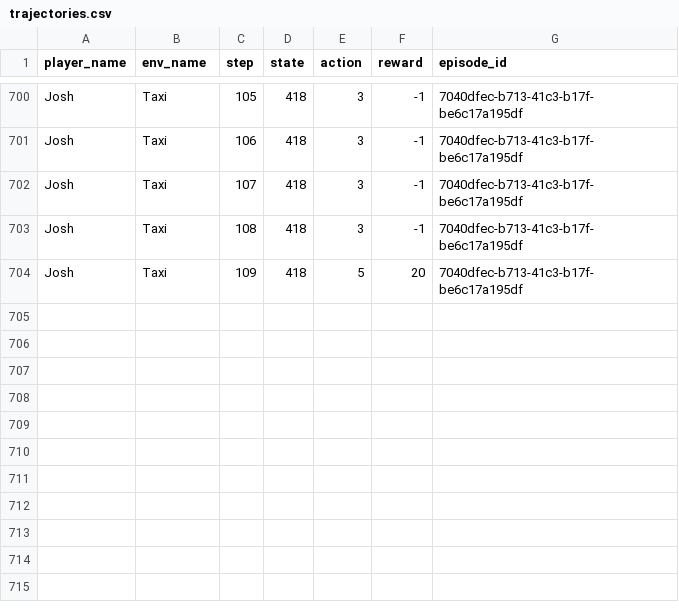
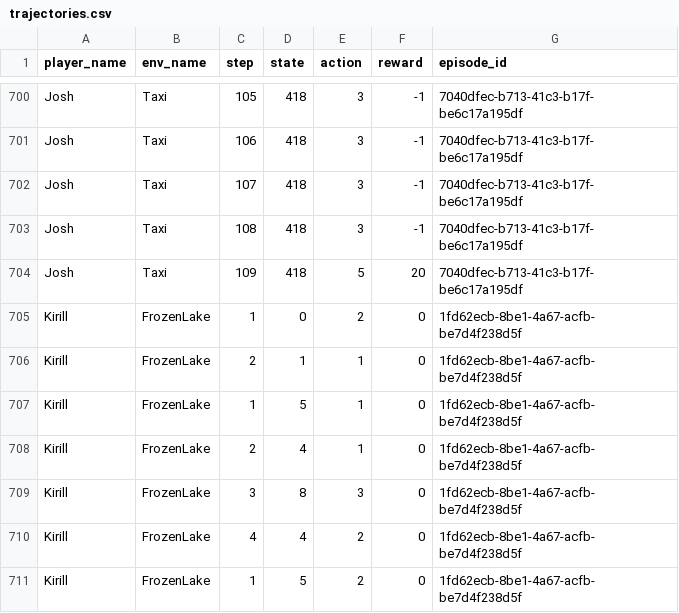
Before and after one commit to kirsalfetnik/gymnasium_human_feedback, a CSV file: trajectories.csv, drawn as a sheet; only a part is shown, gaps mark what is left out; the diff names each change by its address in the sheet, - before the commit and + after, or states it on an @@ line.

Commit message:
appended new entry to csv

```diff
--- a/trajectories.csv
+++ b/trajectories.csv
+row 705: Kirill | FrozenLake | 1 | 0 | 2 | 0 | 1fd62ecb-8be1-4a67-acfb-be7d4f238d5f
+row 706: Kirill | FrozenLake | 2 | 1 | 1 | 0 | 1fd62ecb-8be1-4a67-acfb-be7d4f238d5f
+row 707: Kirill | FrozenLake | 1 | 5 | 1 | 0 | 1fd62ecb-8be1-4a67-acfb-be7d4f238d5f
+row 708: Kirill | FrozenLake | 2 | 4 | 1 | 0 | 1fd62ecb-8be1-4a67-acfb-be7d4f238d5f
+row 709: Kirill | FrozenLake | 3 | 8 | 3 | 0 | 1fd62ecb-8be1-4a67-acfb-be7d4f238d5f
+row 710: Kirill | FrozenLake | 4 | 4 | 2 | 0 | 1fd62ecb-8be1-4a67-acfb-be7d4f238d5f
+row 711: Kirill | FrozenLake | 1 | 5 | 2 | 0 | 1fd62ecb-8be1-4a67-acfb-be7d4f238d5f
```
Also changed, not shown: rewards.csv.
